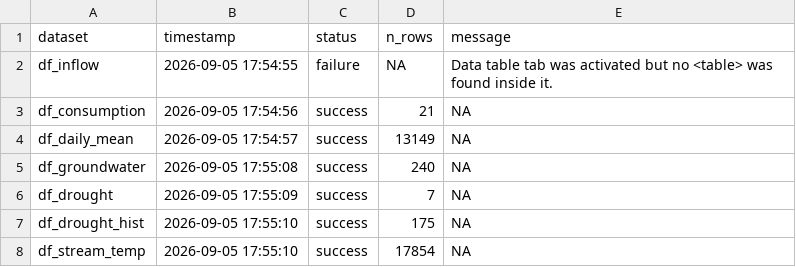
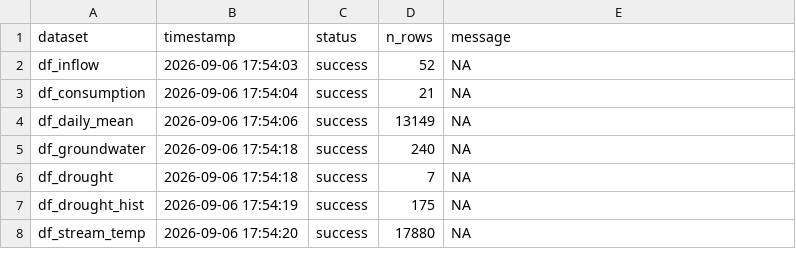
Before and after one commit to TOTA-git/TOTA-Water-Dashboard, a CSV file: data/cache/refresh_log.csv, drawn as a sheet.

```diff
--- a/data/cache/refresh_log.csv
+++ b/data/cache/refresh_log.csv
@@ -1,8 +1,8 @@
 dataset,timestamp,status,n_rows,message
-df_inflow,2026-09-05 17:54:55,failure,NA,Data table tab was activated but no <table> was found inside it.
-df_consumption,2026-09-05 17:54:56,success,21,NA
-df_daily_mean,2026-09-05 17:54:57,success,13149,NA
-df_groundwater,2026-09-05 17:55:08,success,240,NA
-df_drought,2026-09-05 17:55:09,success,7,NA
-df_drought_hist,2026-09-05 17:55:10,success,175,NA
-df_stream_temp,2026-09-05 17:55:10,success,17854,NA
+df_inflow,2026-09-06 17:54:03,success,52,NA
+df_consumption,2026-09-06 17:54:04,success,21,NA
+df_daily_mean,2026-09-06 17:54:06,success,13149,NA
+df_groundwater,2026-09-06 17:54:18,success,240,NA
+df_drought,2026-09-06 17:54:18,success,7,NA
+df_drought_hist,2026-09-06 17:54:19,success,175,NA
+df_stream_temp,2026-09-06 17:54:20,success,17880,NA
```
Also changed, not shown: data/cache/df_groundwater.csv, data/cache/df_inflow.csv, 1 other file.
